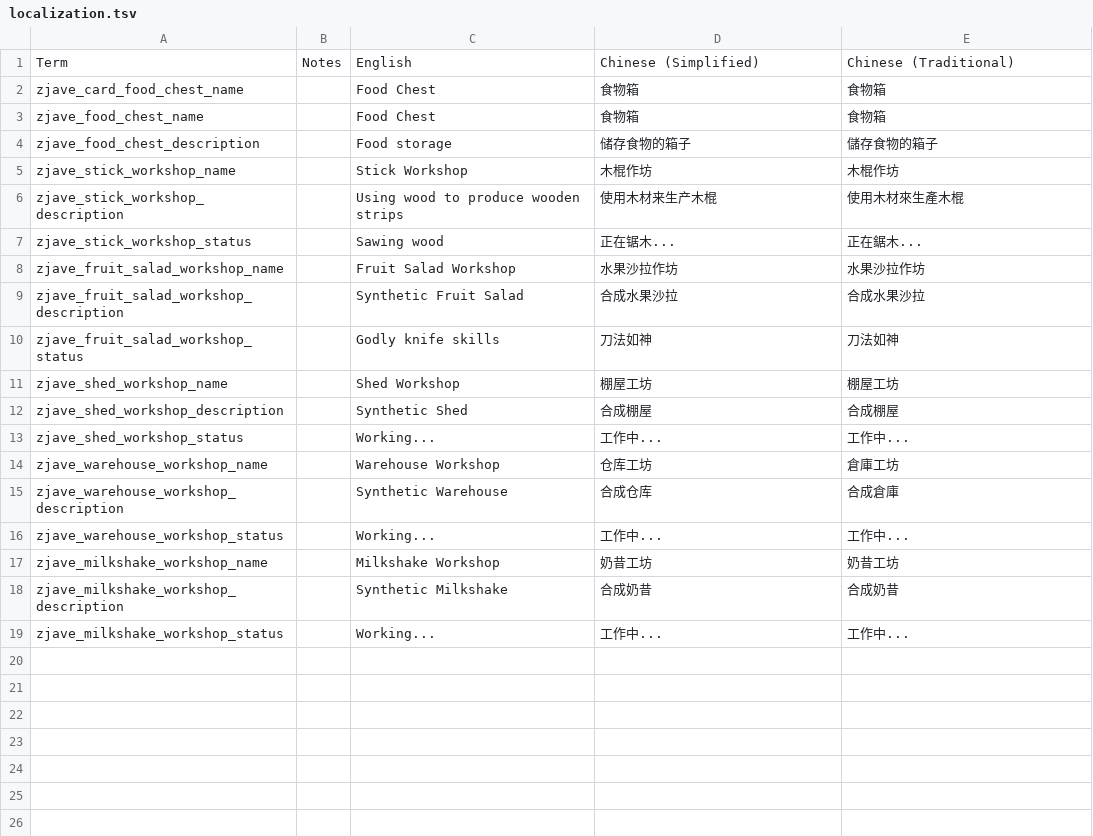
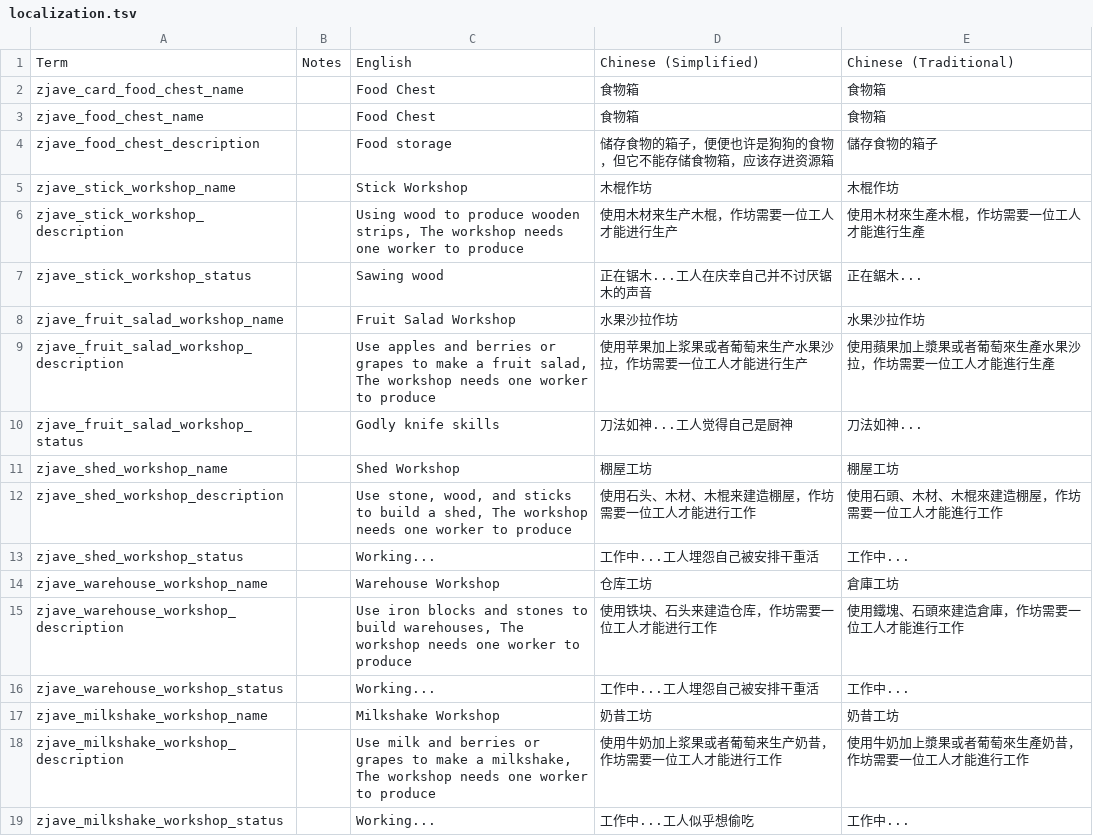
Before and after one commit to zoujiawei6/stackland-plus, a TSV file: localization.tsv, drawn as a sheet.

```diff
--- a/localization.tsv
+++ b/localization.tsv
@@ -3,17 +3,17 @@ zjave_card_food_chest_name		Food Chest	食物箱	食物箱
 zjave_food_chest_name		Food Chest	食物箱	食物箱
-zjave_food_chest_description		Food storage	储存食物的箱子	儲存食物的箱子
+zjave_food_chest_description		Food storage	储存食物的箱子，便便也许是狗狗的食物，但它不能存储食物箱，应该存进资源箱	儲存食物的箱子
 zjave_stick_workshop_name		Stick Workshop	木棍作坊	木棍作坊
-zjave_stick_workshop_description		Using wood to produce wooden strips	使用木材来生产木棍	使用木材來生產木棍
-zjave_stick_workshop_status		Sawing wood	正在锯木...	正在鋸木...
+zjave_stick_workshop_description		Using wood to produce wooden strips, The workshop needs one worker to produce	使用木材来生产木棍，作坊需要一位工人才能进行生产	使用木材來生產木棍，作坊需要一位工人才能進行生產
+zjave_stick_workshop_status		Sawing wood	正在锯木...工人在庆幸自己并不讨厌锯木的声音	正在鋸木...
 zjave_fruit_salad_workshop_name		Fruit Salad Workshop	水果沙拉作坊	水果沙拉作坊
-zjave_fruit_salad_workshop_description		Synthetic Fruit Salad	合成水果沙拉	合成水果沙拉
-zjave_fruit_salad_workshop_status		Godly knife skills	刀法如神	刀法如神
+zjave_fruit_salad_workshop_description		Use apples and berries or grapes to make a fruit salad, The workshop needs one worker to produce	使用苹果加上浆果或者葡萄来生产水果沙拉，作坊需要一位工人才能进行生产	使用蘋果加上漿果或者葡萄來生產水果沙拉，作坊需要一位工人才能進行生產
+zjave_fruit_salad_workshop_status		Godly knife skills	刀法如神...工人觉得自己是厨神	刀法如神...
 zjave_shed_workshop_name		Shed Workshop	棚屋工坊	棚屋工坊
-zjave_shed_workshop_description		Synthetic Shed	合成棚屋	合成棚屋
-zjave_shed_workshop_status		Working...	工作中...	工作中...
+zjave_shed_workshop_description		Use stone, wood, and sticks to build a shed, The workshop needs one worker to produce	使用石头、木材、木棍来建造棚屋，作坊需要一位工人才能进行工作	使用石頭、木材、木棍來建造棚屋，作坊需要一位工人才能進行工作
+zjave_shed_workshop_status		Working...	工作中...工人埋怨自己被安排干重活	工作中...
 zjave_warehouse_workshop_name		Warehouse Workshop	仓库工坊	倉庫工坊
-zjave_warehouse_workshop_description		Synthetic Warehouse	合成仓库	合成倉庫
-zjave_warehouse_workshop_status		Working...	工作中...	工作中...
+zjave_warehouse_workshop_description		Use iron blocks and stones to build warehouses, The workshop needs one worker to produce	使用铁块、石头来建造仓库，作坊需要一位工人才能进行工作	使用鐵塊、石頭來建造倉庫，作坊需要一位工人才能進行工作
+zjave_warehouse_workshop_status		Working...	工作中...工人埋怨自己被安排干重活	工作中...
 zjave_milkshake_workshop_name		Milkshake Workshop	奶昔工坊	奶昔工坊
-zjave_milkshake_workshop_description		Synthetic Milkshake	合成奶昔	合成奶昔
-zjave_milkshake_workshop_status		Working...	工作中...	工作中...
+zjave_milkshake_workshop_description		Use milk and berries or grapes to make a milkshake, The workshop needs one worker to produce	使用牛奶加上浆果或者葡萄来生产奶昔，作坊需要一位工人才能进行工作	使用牛奶加上漿果或者葡萄來生產奶昔，作坊需要一位工人才能進行工作
+zjave_milkshake_workshop_status		Working...	工作中...工人似乎想偷吃	工作中...
```
Also changed, not shown: 2 other files.
